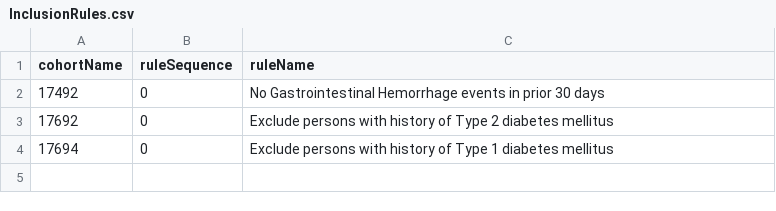
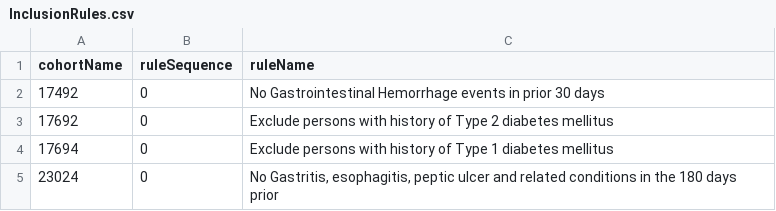
Before and after one commit to OHDSI/SkeletonCohortDiagnosticsStudy, a CSV file: inst/cohorts/InclusionRules.csv, drawn as a sheet.

```diff
--- a/inst/cohorts/InclusionRules.csv
+++ b/inst/cohorts/InclusionRules.csv
@@ -4 +4,2 @@ cohortName,ruleSequence,ruleName
 17694,0,Exclude persons with history of Type 1 diabetes mellitus
+23024,0,"No Gastritis, esophagitis, peptic ulcer and related conditions in the 180 days prior"
```
Also changed, not shown: inst/settings/CohortsToCreate.csv, 2 other files.
